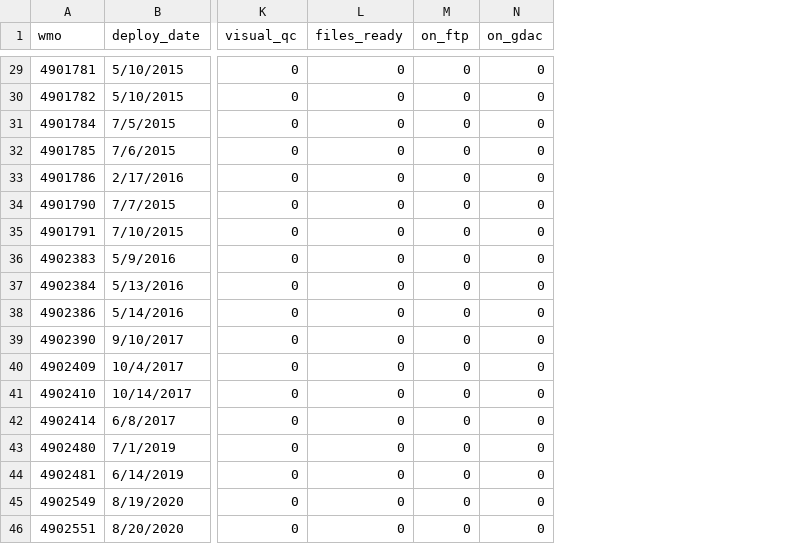
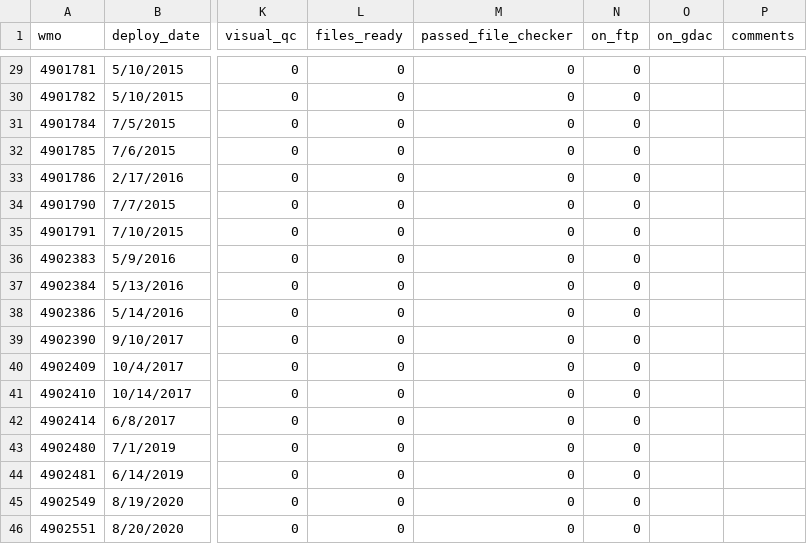
Before and after one commit to ArgoCanada/meds-dmqc, a CSV file: dmqc_tracker.csv, drawn as a sheet; only a part is shown, gaps mark what is left out; addresses are those after the commit; the diff covers the shown part only; the diff names each change by its address in the sheet, - before the commit and + after, or states it on an @@ line.

```diff
--- a/dmqc_tracker.csv
+++ b/dmqc_tracker.csv
+column M (passed_file_checker), rows 29-46: all 0
+column P (comments), empty
-O29:O46 (on_gdac): 0
+O29:O46 (on_gdac): (empty)
```
Also changed, not shown: 35 edited cells elsewhere in this file.
